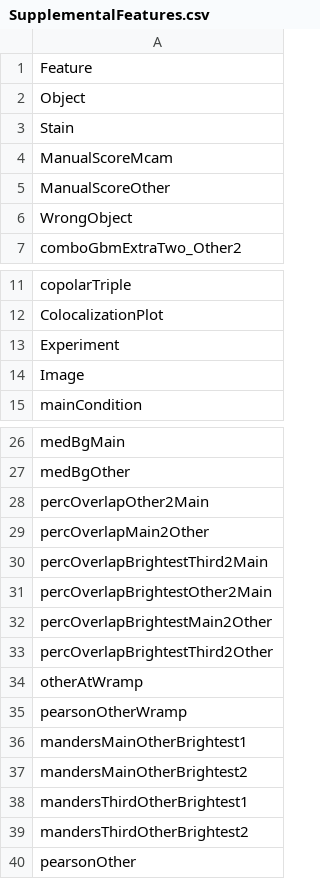
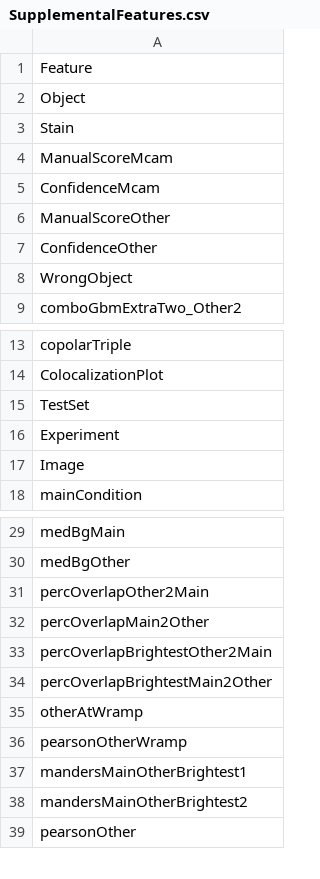
Before and after one commit to Suzannah-Miller/Miller-et-al_ProteinPolarity, a CSV file: 3P-pipeline/Final-pipeline/Input/SupplementalFeatures.csv, drawn as a sheet; only a part is shown, gaps mark what is left out; removed rows and columns are numbered as before the commit, all else as after; the diff names each change by its address in the sheet, - before the commit and + after, or states it on an @@ line.

```diff
--- a/3P-pipeline/Final-pipeline/Input/SupplementalFeatures.csv
+++ b/3P-pipeline/Final-pipeline/Input/SupplementalFeatures.csv
+row 5: ConfidenceMcam
+row 7: ConfidenceOther
+row 15: TestSet
-row 30: percOverlapBrightestThird2Main
-row 33: percOverlapBrightestThird2Other
-row 38: mandersThirdOtherBrightest1
-row 39: mandersThirdOtherBrightest2
```
Also changed, not shown: 1 other file.
